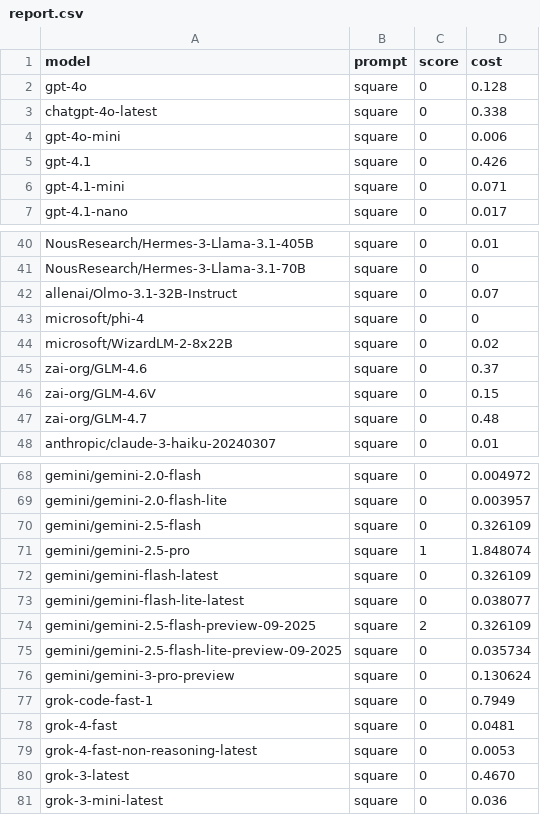
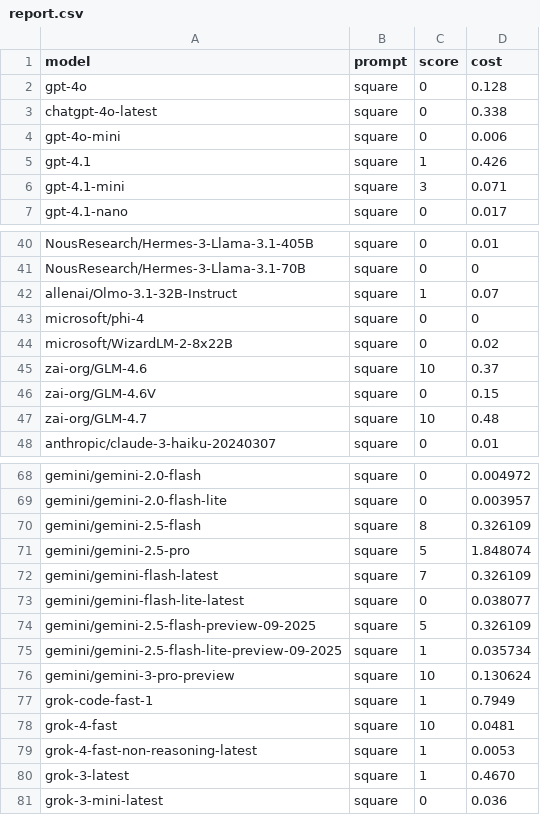
Before and after one commit to mihaimaruseac/demos, a CSV file: squares_and_hexagons_puzzle/report.csv, drawn as a sheet; only a part is shown, gaps mark what is left out; the diff covers the shown part only.

```diff
--- a/squares_and_hexagons_puzzle/report.csv
+++ b/squares_and_hexagons_puzzle/report.csv
@@ -4,4 +4,4 @@ chatgpt-4o-latest,square,0,0.338
 gpt-4o-mini,square,0,0.006
-gpt-4.1,square,0,0.426
-gpt-4.1-mini,square,0,0.071
+gpt-4.1,square,1,0.426
+gpt-4.1-mini,square,3,0.071
 gpt-4.1-nano,square,0,0.017
@@ -41,8 +41,8 @@ NousResearch/Hermes-3-Llama-3.1-405B,square,0,0.01
 NousResearch/Hermes-3-Llama-3.1-70B,square,0,0
-allenai/Olmo-3.1-32B-Instruct,square,0,0.07
+allenai/Olmo-3.1-32B-Instruct,square,1,0.07
 microsoft/phi-4,square,0,0
 microsoft/WizardLM-2-8x22B,square,0,0.02
-zai-org/GLM-4.6,square,0,0.37
+zai-org/GLM-4.6,square,10,0.37
 zai-org/GLM-4.6V,square,0,0.15
-zai-org/GLM-4.7,square,0,0.48
+zai-org/GLM-4.7,square,10,0.48
 anthropic/claude-3-haiku-20240307,square,0,0.01
@@ -69,13 +69,13 @@ gemini/gemini-2.0-flash,square,0,0.004972
 gemini/gemini-2.0-flash-lite,square,0,0.003957
-gemini/gemini-2.5-flash,square,0,0.326109
-gemini/gemini-2.5-pro,square,1,1.848074
-gemini/gemini-flash-latest,square,0,0.326109
+gemini/gemini-2.5-flash,square,8,0.326109
+gemini/gemini-2.5-pro,square,5,1.848074
+gemini/gemini-flash-latest,square,7,0.326109
 gemini/gemini-flash-lite-latest,square,0,0.038077
-gemini/gemini-2.5-flash-preview-09-2025,square,2,0.326109
-gemini/gemini-2.5-flash-lite-preview-09-2025,square,0,0.035734
-gemini/gemini-3-pro-preview,square,0,0.130624
-grok-code-fast-1,square,0,0.7949
-grok-4-fast,square,0,0.0481
-grok-4-fast-non-reasoning-latest,square,0,0.0053
-grok-3-latest,square,0,0.4670
+gemini/gemini-2.5-flash-preview-09-2025,square,5,0.326109
+gemini/gemini-2.5-flash-lite-preview-09-2025,square,1,0.035734
+gemini/gemini-3-pro-preview,square,10,0.130624
+grok-code-fast-1,square,1,0.7949
+grok-4-fast,square,10,0.0481
+grok-4-fast-non-reasoning-latest,square,1,0.0053
+grok-3-latest,square,1,0.4670
 grok-3-mini-latest,square,0,0.036
```
Also changed, not shown: 20 edited cells elsewhere in this file, 1 other file.
